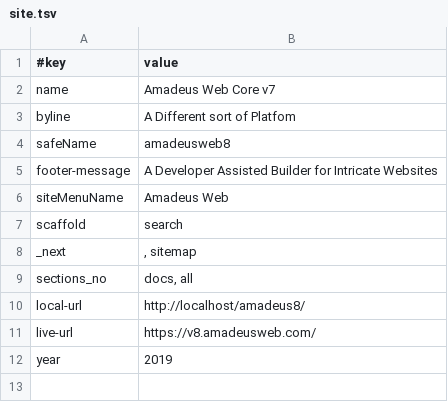
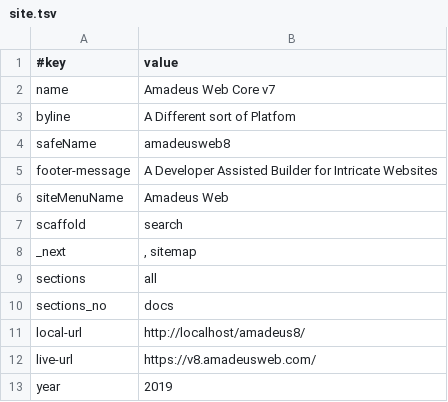
Before and after one commit to AmadeusWebWorld/dawn, a TSV file: data/site.tsv, drawn as a sheet.

Commit message:
start on test rig (table link template) - parked

```diff
--- a/data/site.tsv
+++ b/data/site.tsv
@@ -8,3 +8,4 @@ scaffold	search
 _next	, sitemap
-sections_no	docs, all
+sections	all
+sections_no	docs
 local-url	http://localhost/amadeus8/
```
Also changed, not shown: 9 other files.
